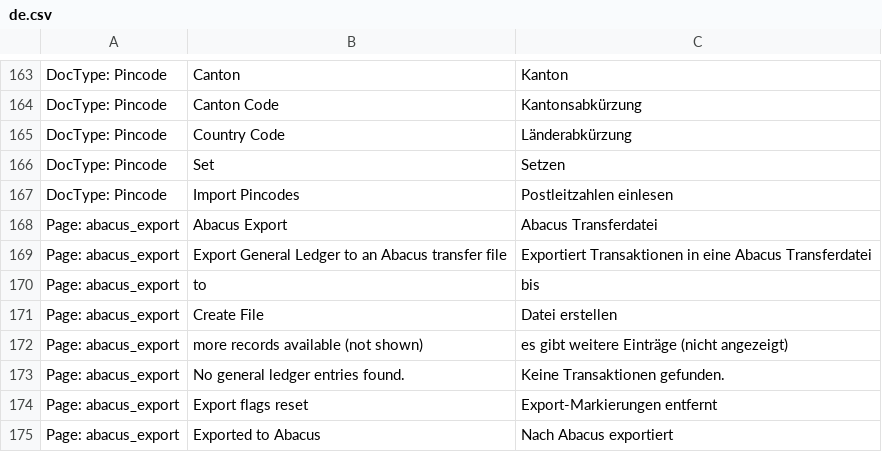
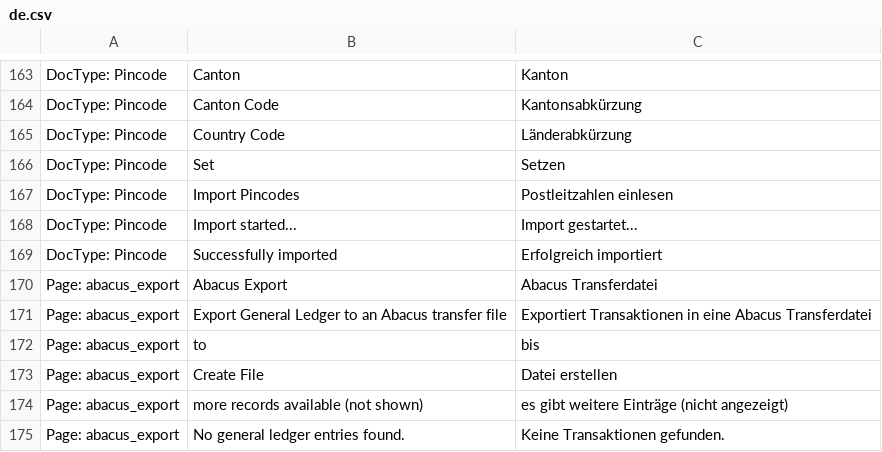
Before and after one commit to libracore/erpnextswiss, a CSV file: erpnextswiss/translations/de.csv, drawn as a sheet; only a part is shown, gaps mark what is left out; the shorter side is filled out with more unchanged rows; the diff names each change by its address in the sheet, - before the commit and + after, or states it on an @@ line.

Commit message:
import pincodes using background worker

```diff
--- a/erpnextswiss/translations/de.csv
+++ b/erpnextswiss/translations/de.csv
+row 168: DocType: Pincode | Import started... | Import gestartet...
+row 169: DocType: Pincode | Successfully imported | Erfolgreich importiert
```
Also changed, not shown: 2 other files.
